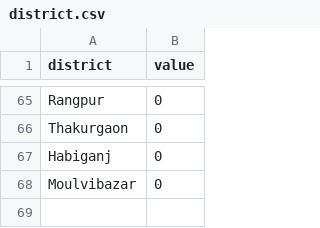
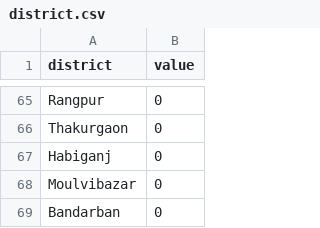
Before and after one commit to alhridoy/US-json, a CSV file: district.csv, drawn as a sheet; only a part is shown, gaps mark what is left out.

Commit message:
Update district.csv

```diff
--- a/district.csv
+++ b/district.csv
@@ -68 +68,2 @@ Habiganj ,0
 Moulvibazar,0
+Bandarban,0
```
